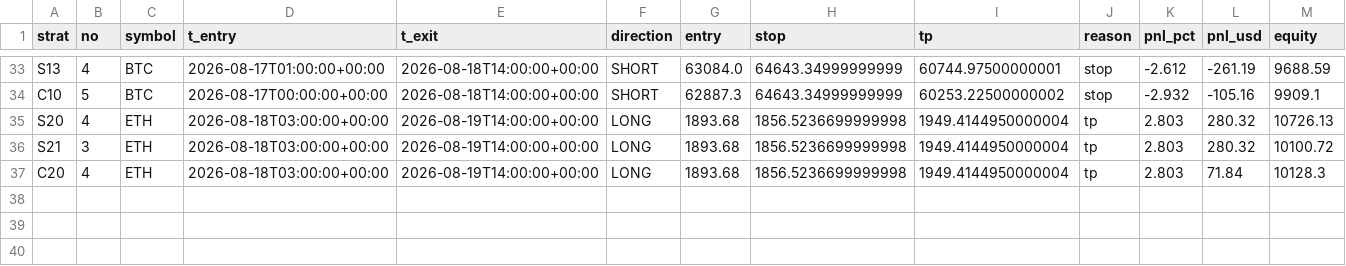
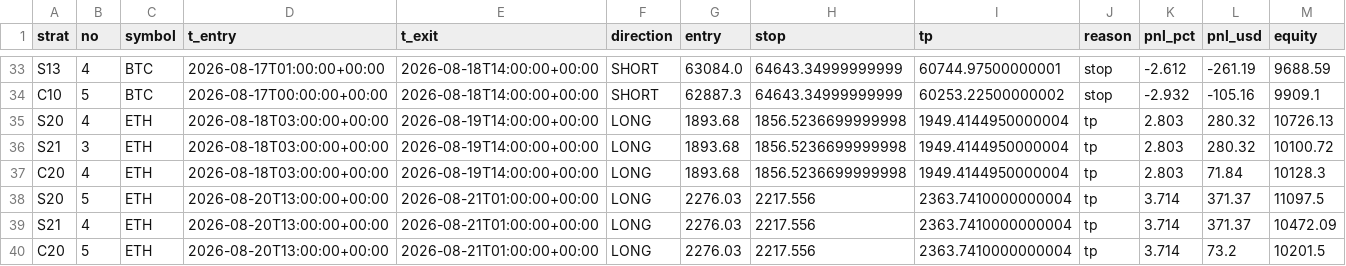
Before and after one commit to Jessieeeeai/dpl-flow-bot, a CSV file: trades.csv, drawn as a sheet; only a part is shown, gaps mark what is left out; the diff names each change by its address in the sheet, - before the commit and + after, or states it on an @@ line.

```diff
--- a/trades.csv
+++ b/trades.csv
+row 38: S20 | 5 | ETH | 2026-08-20T13:00:00+00:00 | 2026-08-21T01:00:00+00:00 | LONG | 2276.03 | 2217.556 | 2363.7410000000004 | tp | 3.714 | 371.37 | 11097.5
+row 39: S21 | 4 | ETH | 2026-08-20T13:00:00+00:00 | 2026-08-21T01:00:00+00:00 | LONG | 2276.03 | 2217.556 | 2363.7410000000004 | tp | 3.714 | 371.37 | 10472.09
+row 40: C20 | 5 | ETH | 2026-08-20T13:00:00+00:00 | 2026-08-21T01:00:00+00:00 | LONG | 2276.03 | 2217.556 | 2363.7410000000004 | tp | 3.714 | 73.2 | 10201.5
```
Also changed, not shown: 1 other file.
